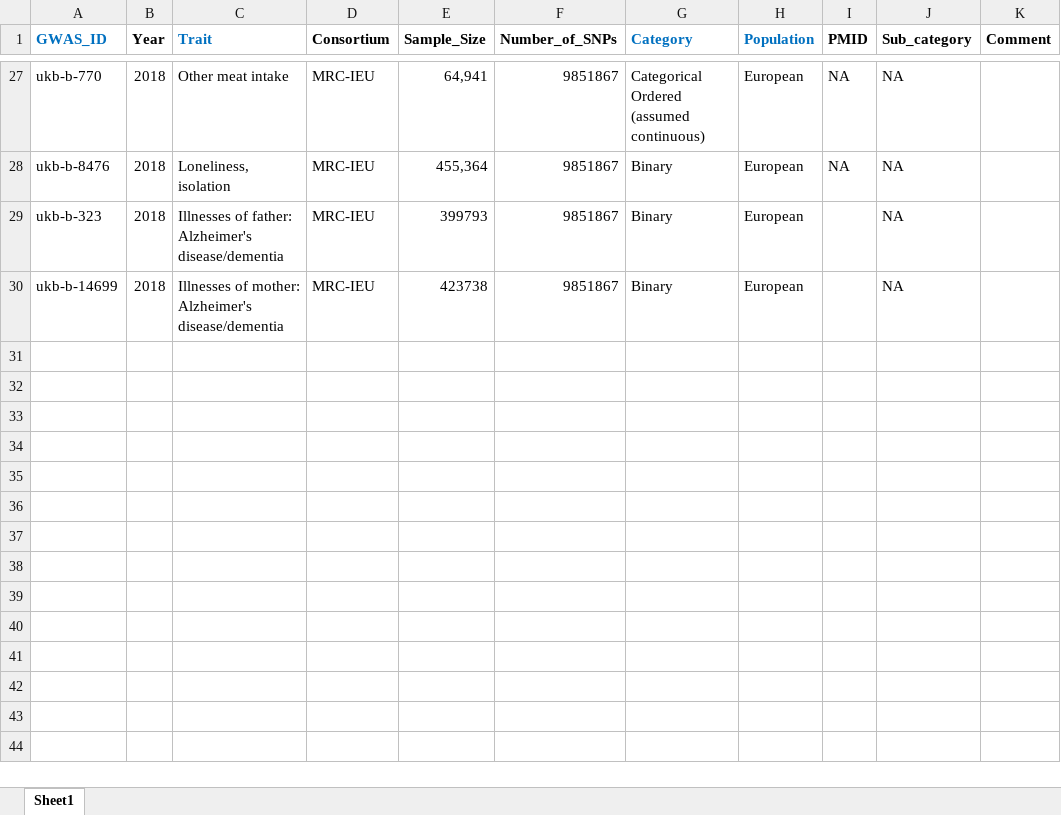
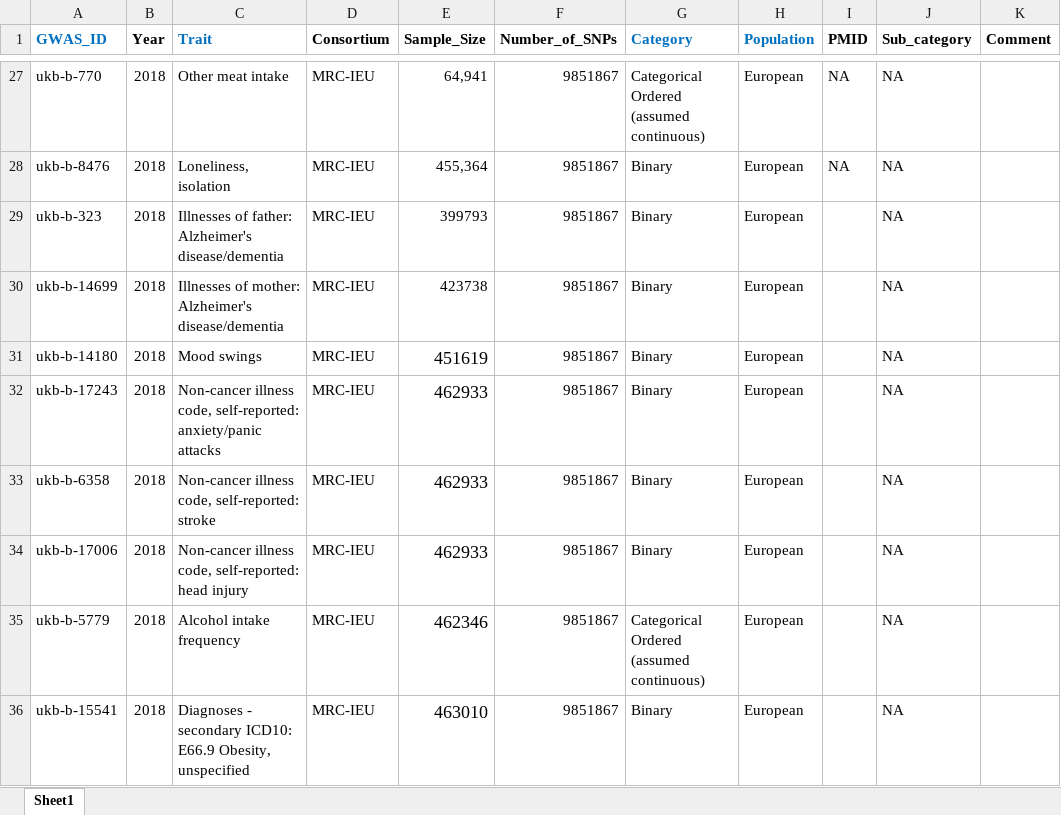
Before and after one commit to Mashiatmm/AD_Project_Thesis, an Excel workbook: genetic data/GWAS_datasets_to_consider.xlsx, sheet Sheet1, drawn as a sheet; only a part is shown, gaps mark what is left out; values as stored, in another font and other column widths than the file's, no borders; the diff names each change by its address in the sheet, - before the commit and + after, or states it on an @@ line.

```diff
--- a/genetic data/GWAS_datasets_to_consider.xlsx (sheet Sheet1)
+++ b/genetic data/GWAS_datasets_to_consider.xlsx (sheet Sheet1)
+row 31: ukb-b-14180 | 2018 | Mood swings | MRC-IEU | 451619 | 9851867 | Binary | European |  | NA
+row 32: ukb-b-17243 | 2018 | Non-cancer illness code, self-reported: anxiety/panic attacks | MRC-IEU | 462933 | 9851867 | Binary | European |  | NA
+row 33: ukb-b-6358 | 2018 | Non-cancer illness code, self-reported: stroke | MRC-IEU | 462933 | 9851867 | Binary | European |  | NA
+row 34: ukb-b-17006 | 2018 | Non-cancer illness code, self-reported: head injury | MRC-IEU | 462933 | 9851867 | Binary | European |  | NA
+row 35: ukb-b-5779 | 2018 | Alcohol intake frequency | MRC-IEU | 462346 | 9851867 | Categorical Ordered (assumed continuous) | European |  | NA
+row 36: ukb-b-15541 | 2018 | Diagnoses - secondary ICD10: E66.9 Obesity, unspecified | MRC-IEU | 463010 | 9851867 | Binary | European |  | NA
```
Also changed, not shown: 5 other files.
